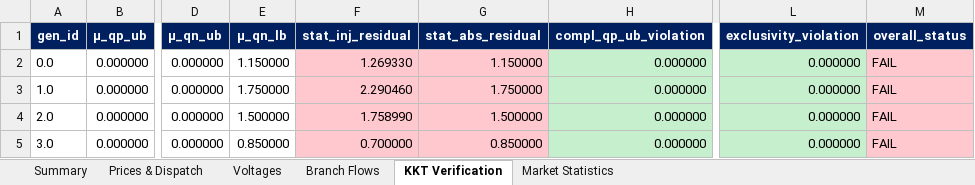
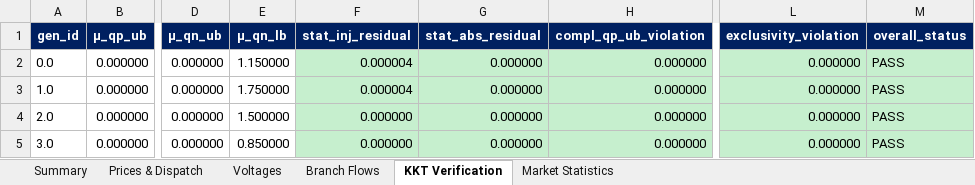
Before and after one commit to nospa62/Stackelberg_MPEC, an Excel workbook: output/stackelberg_results.xlsx, sheet KKT Verification, drawn as a sheet; only a part is shown, gaps mark what is left out; values as stored, in another font and other column widths than the file's, no borders; the diff names each change by its address in the sheet, - before the commit and + after, or states it on an @@ line.

```diff
--- a/output/stackelberg_results.xlsx (sheet KKT Verification)
+++ b/output/stackelberg_results.xlsx (sheet KKT Verification)
-F2 (stat_inj_residual): 1.269330
+F2 (stat_inj_residual): 0.000004
-F2:G5 fill: #FFC7CE
+F2:G5 fill: #C6EFCE
-G2 (stat_abs_residual): 1.150000
+G2 (stat_abs_residual): 0.000000
-M2:M5 (overall_status): FAIL
+M2:M5 (overall_status): PASS
-M2:M5 fill: #FFC7CE
+M2:M5 fill: #C6EFCE
-F3 (stat_inj_residual): 2.290460
+F3 (stat_inj_residual): 0.000004
-G3 (stat_abs_residual): 1.750000
+G3 (stat_abs_residual): 0.000000
-F4 (stat_inj_residual): 1.758990
+F4 (stat_inj_residual): 0.000000
-G4 (stat_abs_residual): 1.500000
+G4 (stat_abs_residual): 0.000000
-F5 (stat_inj_residual): 0.700000
+F5 (stat_inj_residual): 0.000000
-G5 (stat_abs_residual): 0.850000
+G5 (stat_abs_residual): 0.000000
```
Also changed, not shown: sheet Voltages, sheet Market Statistics, 4 other files.
